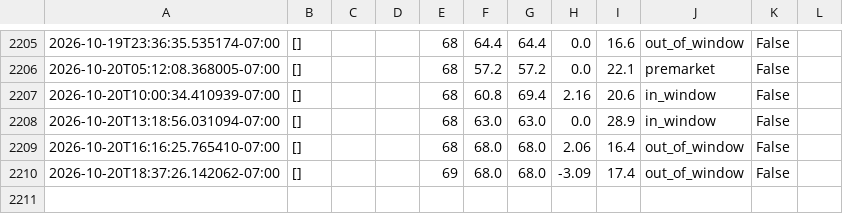
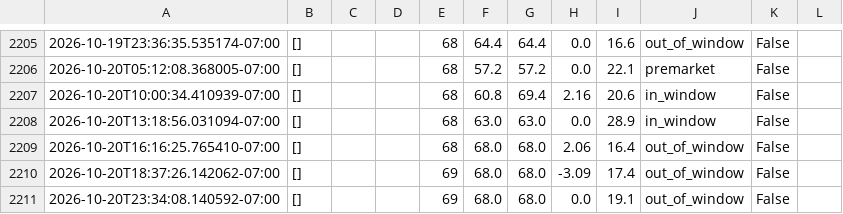
Before and after one commit to josemjuarez08-rgb/TMAX, a CSV file: tmax_log.csv, drawn as a sheet; only a part is shown, gaps mark what is left out; the diff names each change by its address in the sheet, - before the commit and + after, or states it on an @@ line.

```diff
--- a/tmax_log.csv
+++ b/tmax_log.csv
+row 2211: 2026-10-20T23:34:08.140592-07:00 | [] |  |  | 69 | 68.0 | 68.0 | 0.0 | 19.1 | out_of_window | False
```
